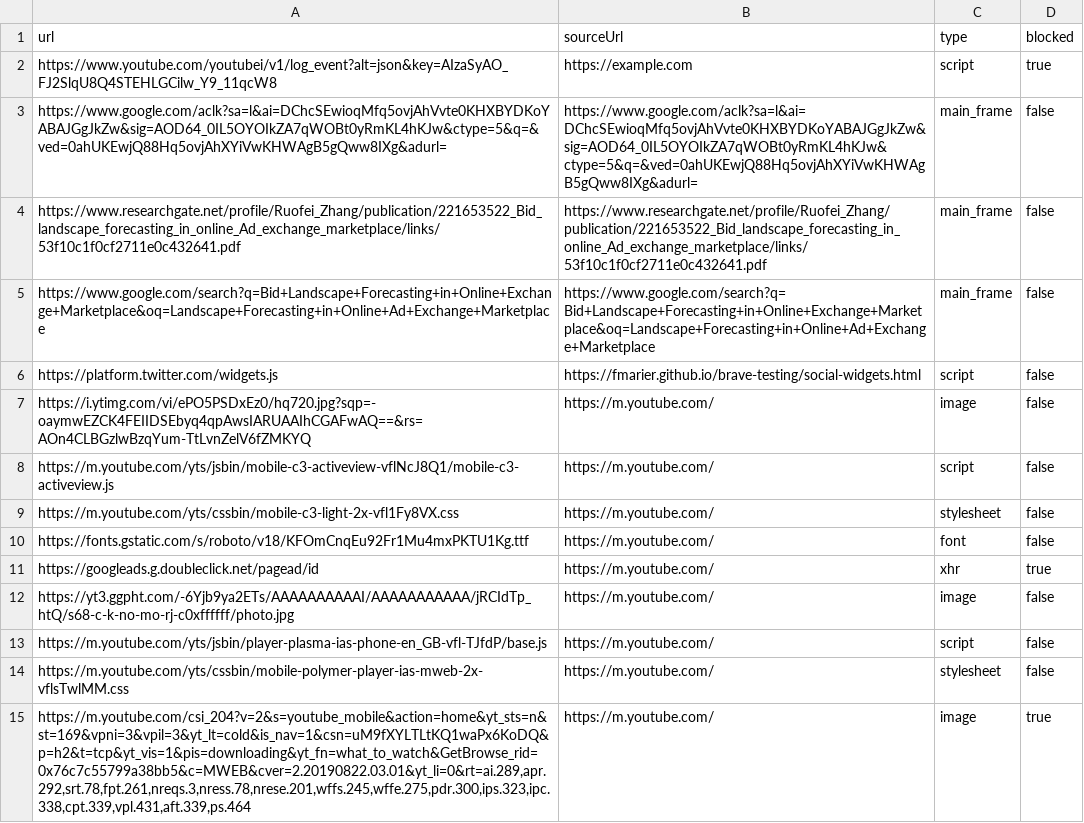
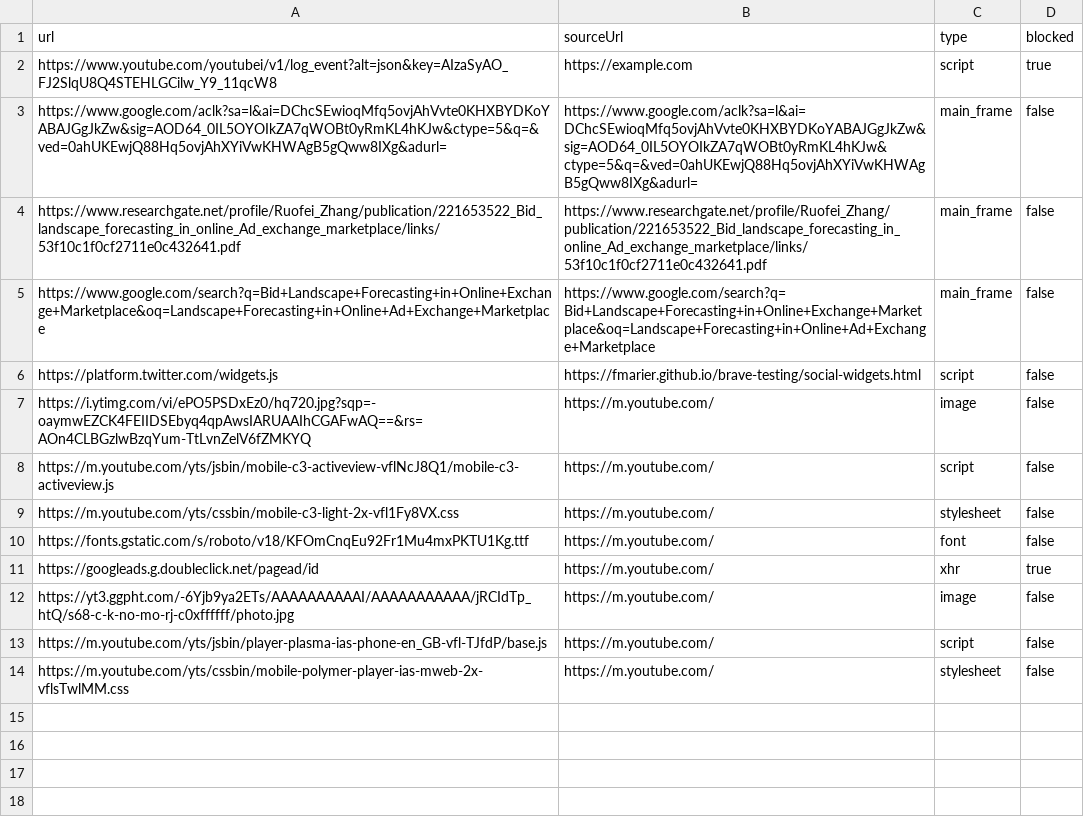
Before and after one commit to brave/adblock-rust, a TSV file: data/regressions.tsv, drawn as a sheet.

```diff
--- a/data/regressions.tsv
+++ b/data/regressions.tsv
@@ -14,2 +14 @@ https://m.youtube.com/yts/jsbin/player-plasma-ias-phone-en_GB-vfl-TJfdP/base.js
 https://m.youtube.com/yts/cssbin/mobile-polymer-player-ias-mweb-2x-vflsTwlMM.css	https://m.youtube.com/	stylesheet	false
-https://m.youtube.com/csi_204?v=2&s=youtube_mobile&action=home&yt_sts=n&st=169&vpni=3&vpil=3&yt_lt=cold&is_nav=1&csn=uM9fXYLTLtKQ1waPx6KoDQ&p=h2&t=tcp&yt_vis=1&pis=downloading&yt_fn=what_to_watch&GetBrowse_rid=0x76c7c55799a38bb5&c=MWEB&cver=2.20190822.03.01&yt_li=0&rt=ai.289,apr.292,srt.78,fpt.261,nreqs.3,nress.78,nrese.201,wffs.245,wffe.275,pdr.300,ips.323,ipc.338,cpt.339,vpl.431,aft.339,ps.464	https://m.youtube.com/	image	true
```
Also changed, not shown: 14 other files.
